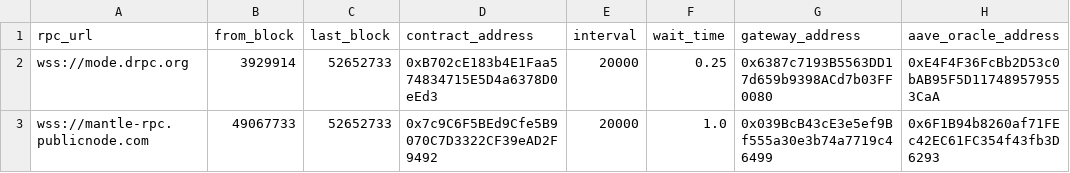
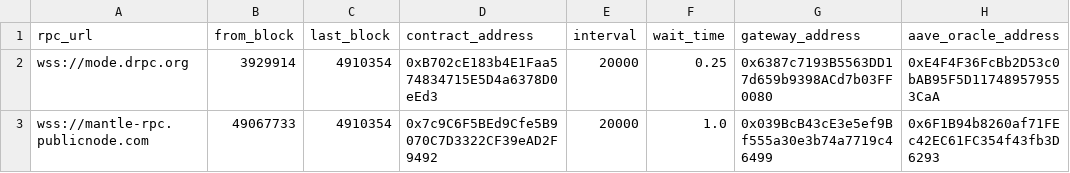
Before and after one commit to Byte-Masons/cod3x-event-tracker, a CSV file: lp_config.csv, drawn as a sheet; only a part is shown; the diff names each change by its address in the sheet, - before the commit and + after, or states it on an @@ line.

```diff
--- a/lp_config.csv
+++ b/lp_config.csv
-C2:C3 (last_block): 52652733
+C2:C3 (last_block): 4910354
```
Also changed, not shown: 2 other files.
